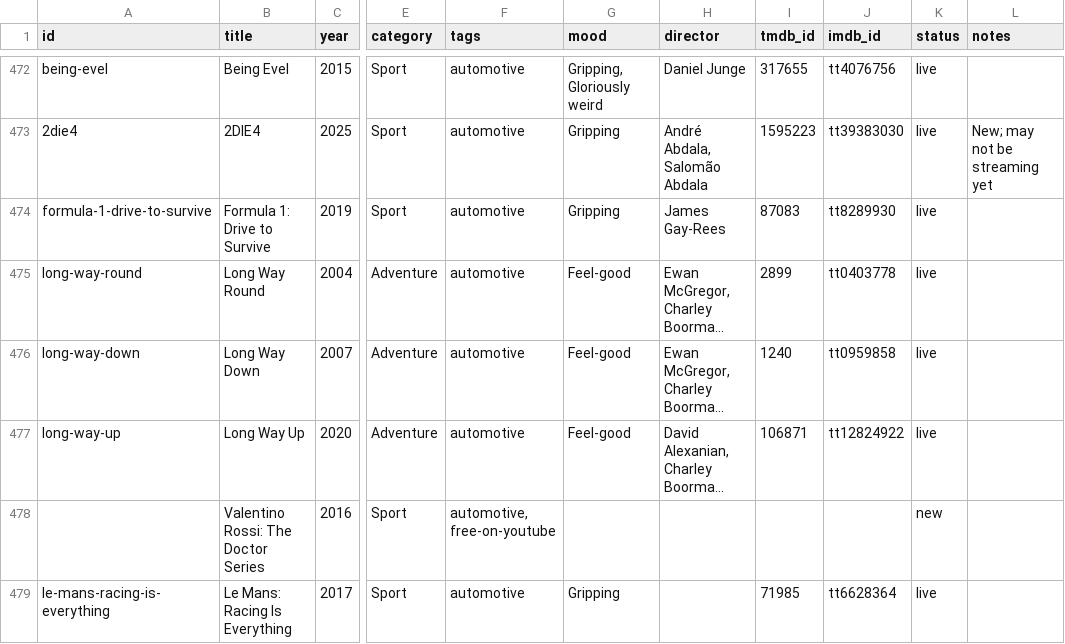
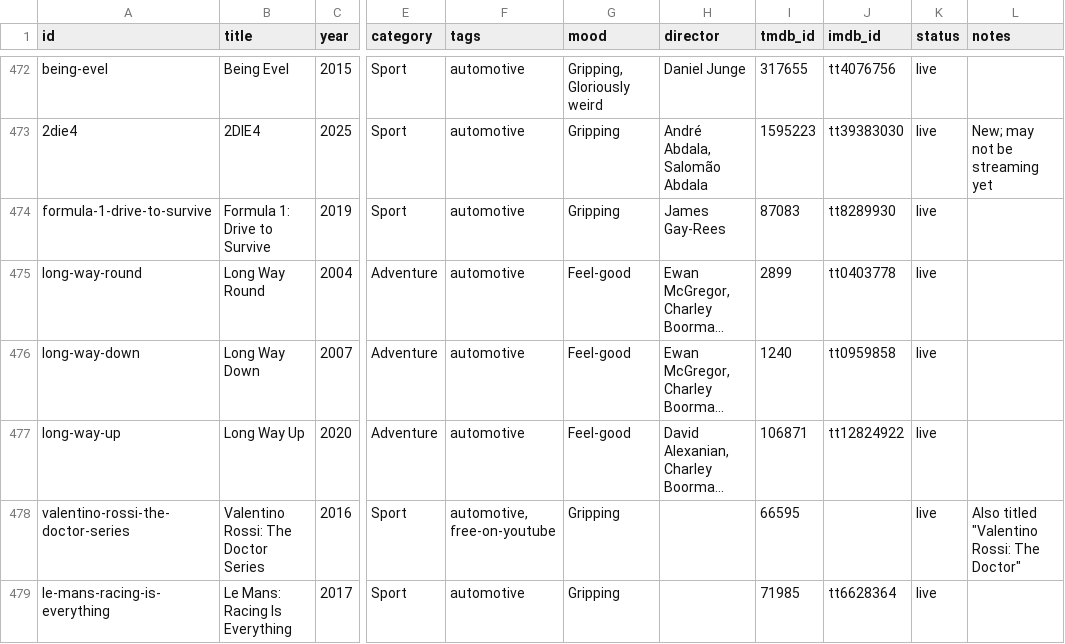
Before and after one commit to collymonsterr/documentaryclub, a CSV file: data/catalogue-master.csv, drawn as a sheet; only a part is shown, gaps mark what is left out; long unchanged cells end in …; the diff names each change by its address in the sheet, - before the commit and + after, or states it on an @@ line.

```diff
--- a/data/catalogue-master.csv
+++ b/data/catalogue-master.csv
-A478 (id): (empty)
+A478 (id): valentino-rossi-the-doctor-series
-G478 (mood): (empty)
+G478 (mood): Gripping
-I478 (tmdb_id): (empty)
+I478 (tmdb_id): 66595
-K478 (status): new
+K478 (status): live
-L478 (notes): (empty)
+L478 (notes): Also titled "Valentino Rossi: The Doctor"
```
Also changed, not shown: 5 other files.
